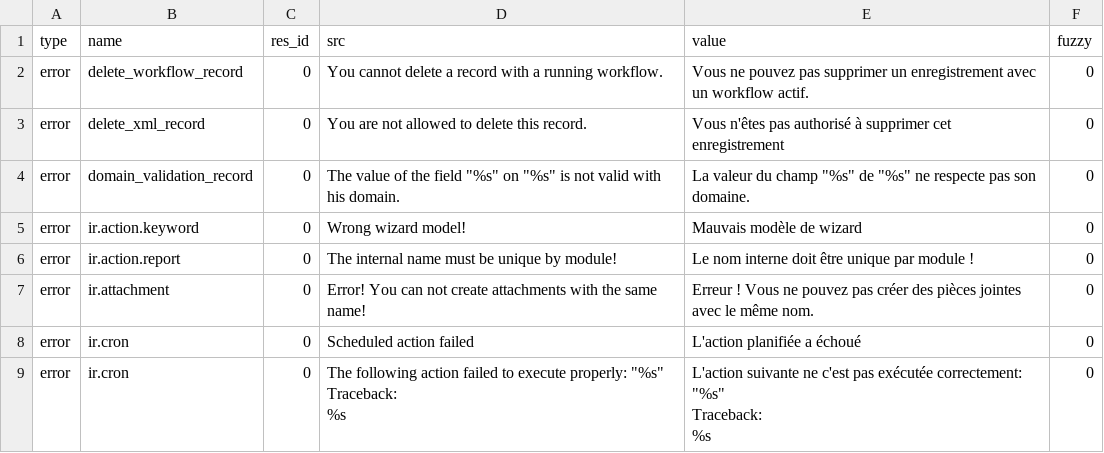
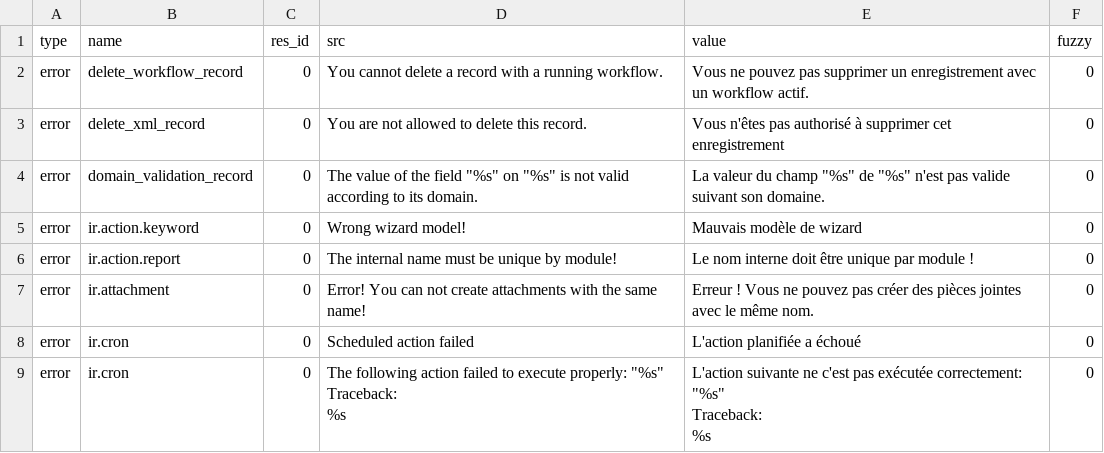
Before and after one commit to kret0s/tryton, a CSV file: trytond/ir/fr_FR.csv, drawn as a sheet; only a part is shown.

Commit message:
Update fr_FR

```diff
--- a/trytond/ir/fr_FR.csv
+++ b/trytond/ir/fr_FR.csv
@@ -3,3 +3,3 @@ error,delete_workflow_record,0,You cannot delete a record with a running workflo
 error,delete_xml_record,0,You are not allowed to delete this record.,Vous n'êtes pas authorisé à supprimer cet enregistrement,0
-error,domain_validation_record,0,"The value of the field ""%s"" on ""%s"" is not valid with his domain.","La valeur du champ ""%s"" de ""%s"" ne respecte pas son domaine.",0
+error,domain_validation_record,0,"The value of the field ""%s"" on ""%s"" is not valid according to its domain.","La valeur du champ ""%s"" de ""%s"" n'est pas valide suivant son domaine.",0
 error,ir.action.keyword,0,Wrong wizard model!,Mauvais modèle de wizard,0
```
